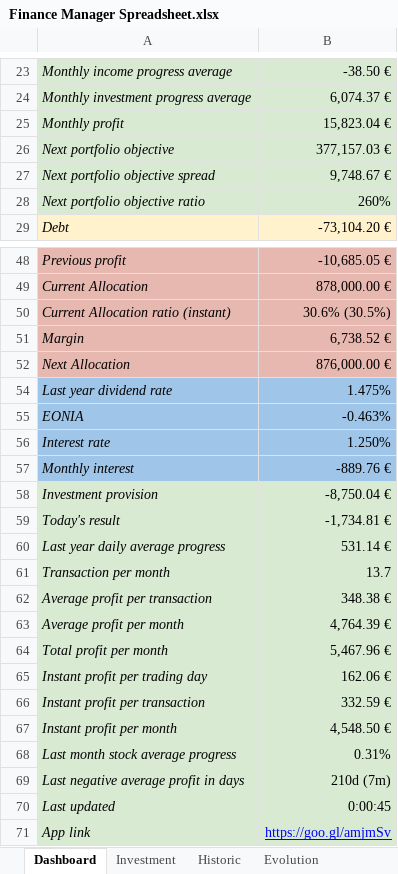
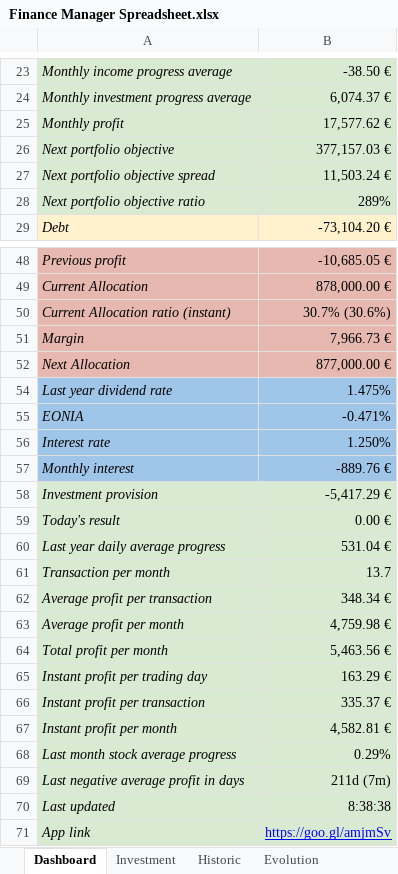
Before and after one commit to flodef/FiMs, an Excel workbook: Data/Finance Manager Spreadsheet.xlsx, sheet Dashboard, drawn as a sheet; only a part is shown, gaps mark what is left out; values as stored, in another font and other column widths than the file's, no borders; charts and pictures and conditional formats not drawn; the diff covers the shown part only; the diff names each change by its address in the sheet, - before the commit and + after, or states it on an @@ line.

```diff
--- a/Data/Finance Manager Spreadsheet.xlsx (sheet Dashboard)
+++ b/Data/Finance Manager Spreadsheet.xlsx (sheet Dashboard)
-B25: 15,823.04 €
+B25: 17,577.62 €
-B27: 9,748.67 €
+B27: 11,503.24 €
-B28: 260%
+B28: 289%
-B50: 30.6% (30.5%)
+B50: 30.7% (30.6%)
-B51: 6,738.52 €
+B51: 7,966.73 €
-B52: 876,000.00 €
+B52: 877,000.00 €
-B55: -0.463%
+B55: -0.471%
-B58: -8,750.04 €
+B58: -5,417.29 €
-B59: -1,734.81 €
+B59: 0.00 €
-B60: 531.14 €
+B60: 531.04 €
-B62: 348.38 €
+B62: 348.34 €
-B63: 4,764.39 €
+B63: 4,759.98 €
-B64: 5,467.96 €
+B64: 5,463.56 €
-B65: 162.06 €
+B65: 163.29 €
-B66: 332.59 €
+B66: 335.37 €
-B67: 4,548.50 €
+B67: 4,582.81 €
-B68: 0.31%
+B68: 0.29%
-B69: 210d (7m)
+B69: 211d (7m)
-B70: 0:00:45
+B70: 8:38:38
```
Also changed, not shown: 16 edited cells elsewhere in this sheet, sheet Historic, sheet Investment, sheet Translation, sheet Price, sheet Evolution, sheet Allocation, 1 more sheet, formulas that keep their value, hidden cells, 3 other files.
